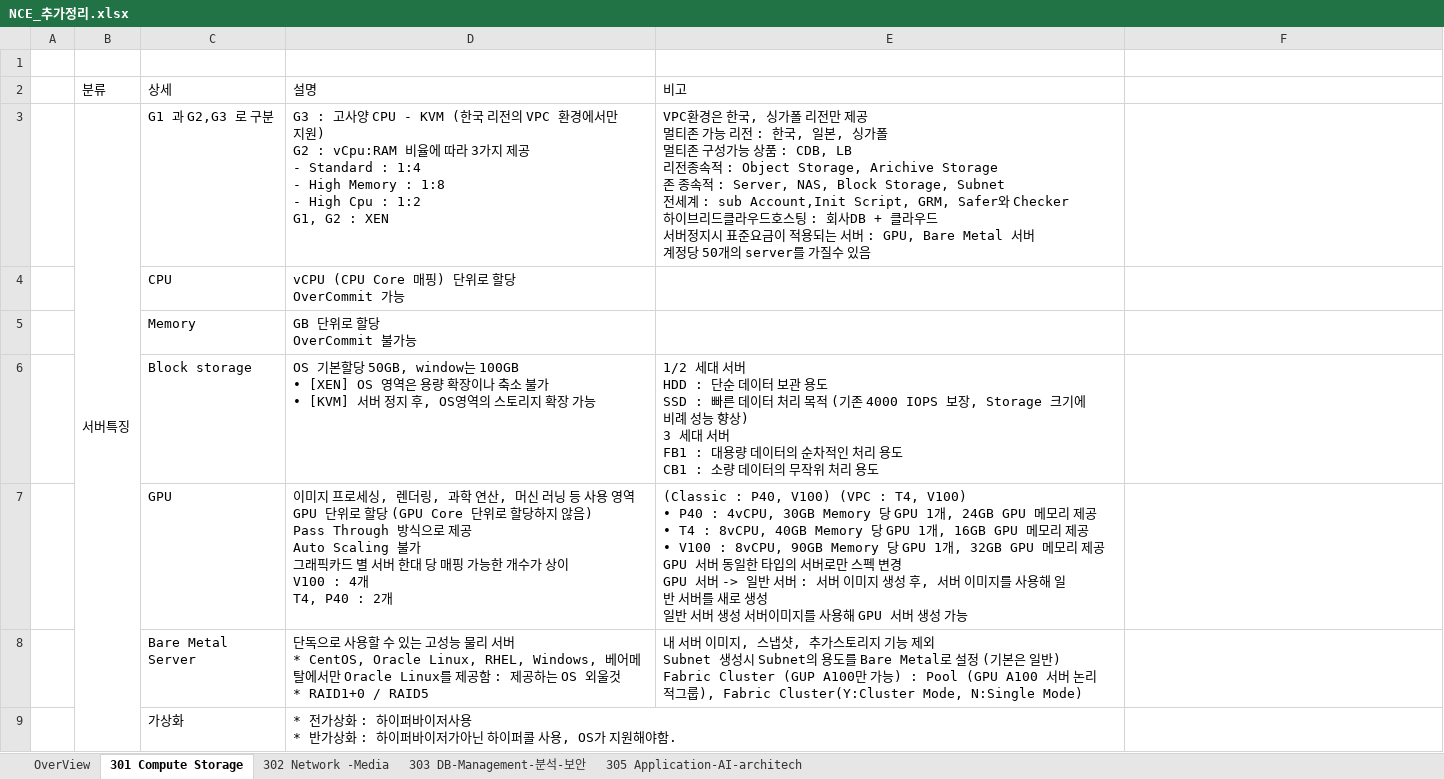
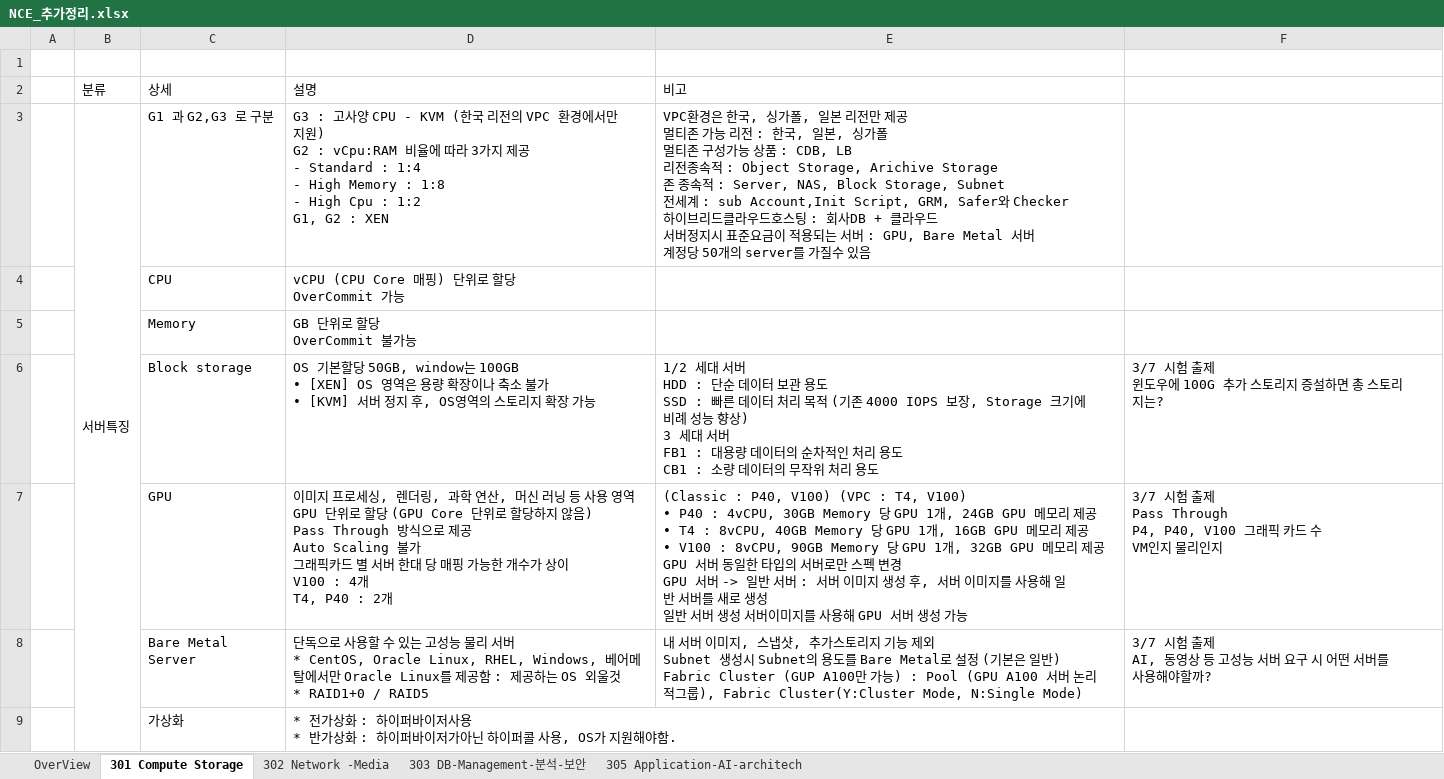
Before and after one commit to only-for-jihye/Repository, an Excel workbook: NCE/네이버클라우드/00.요약본/NCE_추가정리.xlsx, sheet 301 Compute Storage, drawn as a sheet; only a part is shown; values as stored, in another font and other column widths than the file's, no cell formats; charts and pictures not drawn; ↵ is a line break in a cell; the diff covers the shown part only; the diff names each change by its address in the sheet, - before the commit and + after, or states it on an @@ line.

```diff
--- a/NCE/네이버클라우드/00.요약본/NCE_추가정리.xlsx (sheet 301 Compute Storage)
+++ b/NCE/네이버클라우드/00.요약본/NCE_추가정리.xlsx (sheet 301 Compute Storage)
-E3 (비고): …, 싱가폴 리전만…
+E3 (비고): …, 싱가폴, 일본 리전만…
-F6: (empty)
+F6: 3/7 시험 출제 ↵ 윈도우에 100G 추가 스토리지 증설하면 총 스토리지는?
-F7: (empty)
+F7: 3/7 시험 출제 ↵ Pass Through ↵ P4, P40, V100 그래픽 카드 수 ↵ VM인지 물리인지
-F8: (empty)
+F8: 3/7 시험 출제 ↵ AI, 동영상 등 고성능 서버 요구 시 어떤 서버를 사용해야할까?
```
Also changed, not shown: 32 edited cells elsewhere in this sheet, cell formats.
